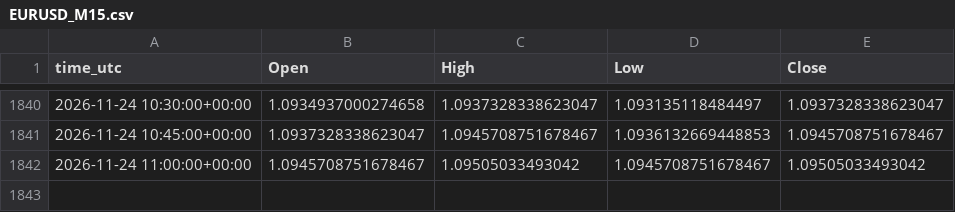
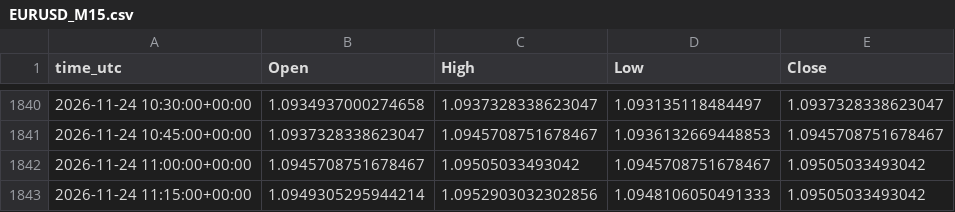
Before and after one commit to ClaireAce/Trading-Data, a CSV file: data/EURUSD_M15.csv, drawn as a sheet; only a part is shown, gaps mark what is left out.

```diff
--- a/data/EURUSD_M15.csv
+++ b/data/EURUSD_M15.csv
@@ -1842 +1842,2 @@ time_utc,Open,High,Low,Close
 2026-11-24 11:00:00+00:00,1.0945708751678467,1.09505033493042,1.0945708751678467,1.09505033493042
+2026-11-24 11:15:00+00:00,1.0949305295944214,1.0952903032302856,1.0948106050491333,1.09505033493042
```
Also changed, not shown: data/EURUSD_M5.csv, data/GBPUSD_M15.csv, 8 other files.
